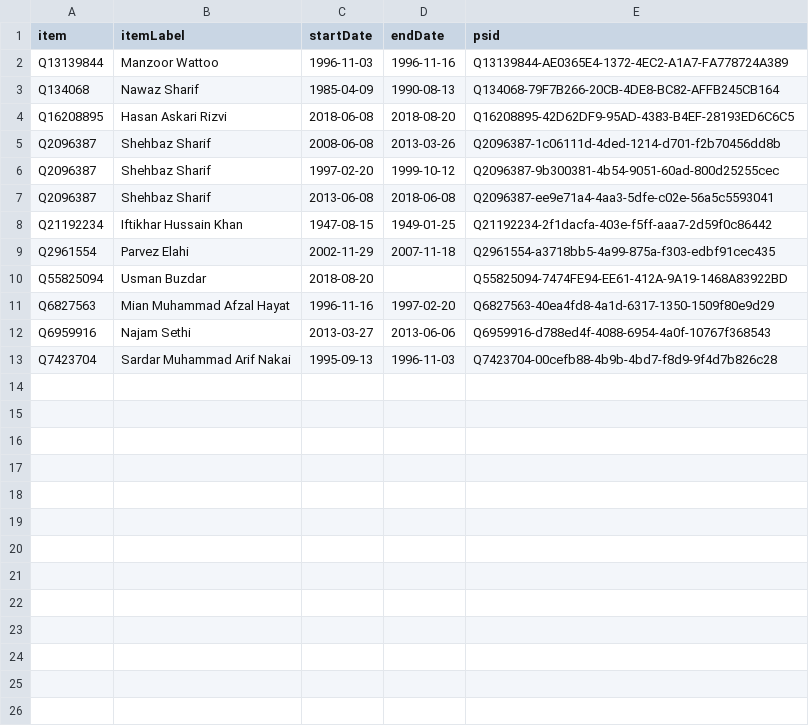
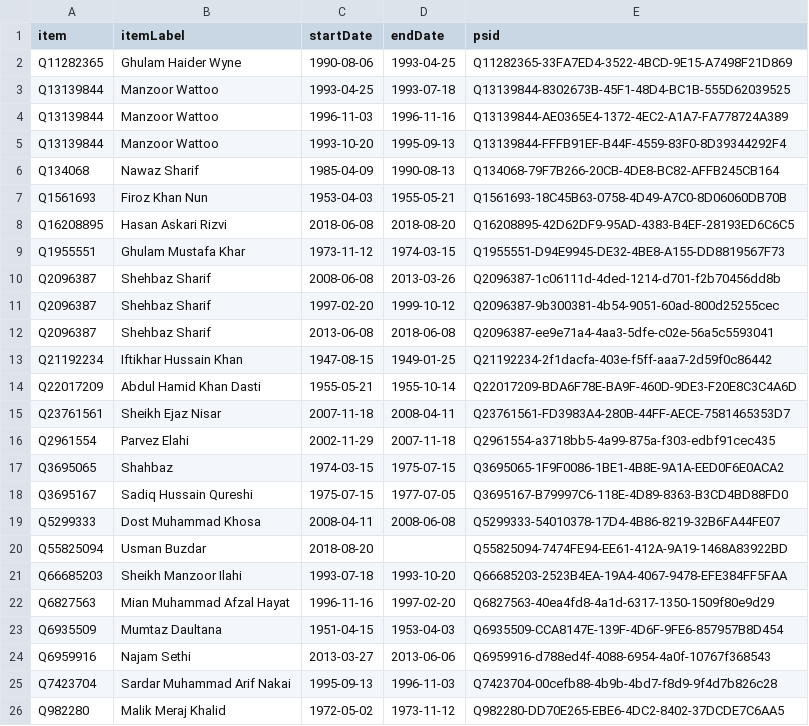
Before and after one commit to every-politician-scrapers/pakistan-ministers, a CSV file: sources/punjab-chief/wikidata.csv, drawn as a sheet; the diff names each change by its address in the sheet, - before the commit and + after, or states it on an @@ line.

Commit message:
Compare external sources to Wikidata

```diff
--- a/sources/punjab-chief/wikidata.csv
+++ b/sources/punjab-chief/wikidata.csv
+row 2: Q11282365 | Ghulam Haider Wyne | 1990-08-06 | 1993-04-25 | Q11282365-33FA7ED4-3522-4BCD-9E15-A7498F21D869
+row 3: Q13139844 | Manzoor Wattoo | 1993-04-25 | 1993-07-18 | Q13139844-8302673B-45F1-48D4-BC1B-555D62039525
+row 5: Q13139844 | Manzoor Wattoo | 1993-10-20 | 1995-09-13 | Q13139844-FFFB91EF-B44F-4559-83F0-8D39344292F4
+row 7: Q1561693 | Firoz Khan Nun | 1953-04-03 | 1955-05-21 | Q1561693-18C45B63-0758-4D49-A7C0-8D06060DB70B
+row 9: Q1955551 | Ghulam Mustafa Khar | 1973-11-12 | 1974-03-15 | Q1955551-D94E9945-DE32-4BE8-A155-DD8819567F73
+row 14: Q22017209 | Abdul Hamid Khan Dasti | 1955-05-21 | 1955-10-14 | Q22017209-BDA6F78E-BA9F-460D-9DE3-F20E8C3C4A6D
+row 15: Q23761561 | Sheikh Ejaz Nisar | 2007-11-18 | 2008-04-11 | Q23761561-FD3983A4-280B-44FF-AECE-7581465353D7
+row 17: Q3695065 | Shahbaz | 1974-03-15 | 1975-07-15 | Q3695065-1F9F0086-1BE1-4B8E-9A1A-EED0F6E0ACA2
+row 18: Q3695167 | Sadiq Hussain Qureshi | 1975-07-15 | 1977-07-05 | Q3695167-B79997C6-118E-4D89-8363-B3CD4BD88FD0
+row 19: Q5299333 | Dost Muhammad Khosa | 2008-04-11 | 2008-06-08 | Q5299333-54010378-17D4-4B86-8219-32B6FA44FE07
+row 21: Q66685203 | Sheikh Manzoor Ilahi | 1993-07-18 | 1993-10-20 | Q66685203-2523B4EA-19A4-4067-9478-EFE384FF5FAA
+row 23: Q6935509 | Mumtaz Daultana | 1951-04-15 | 1953-04-03 | Q6935509-CCA8147E-139F-4D6F-9FE6-857957B8D454
+row 26: Q982280 | Malik Meraj Khalid | 1972-05-02 | 1973-11-12 | Q982280-DD70E265-EBE6-4DC2-8402-37DCDE7C6AA5
```
Also changed, not shown: sources/punjab-chief/diff.csv.
